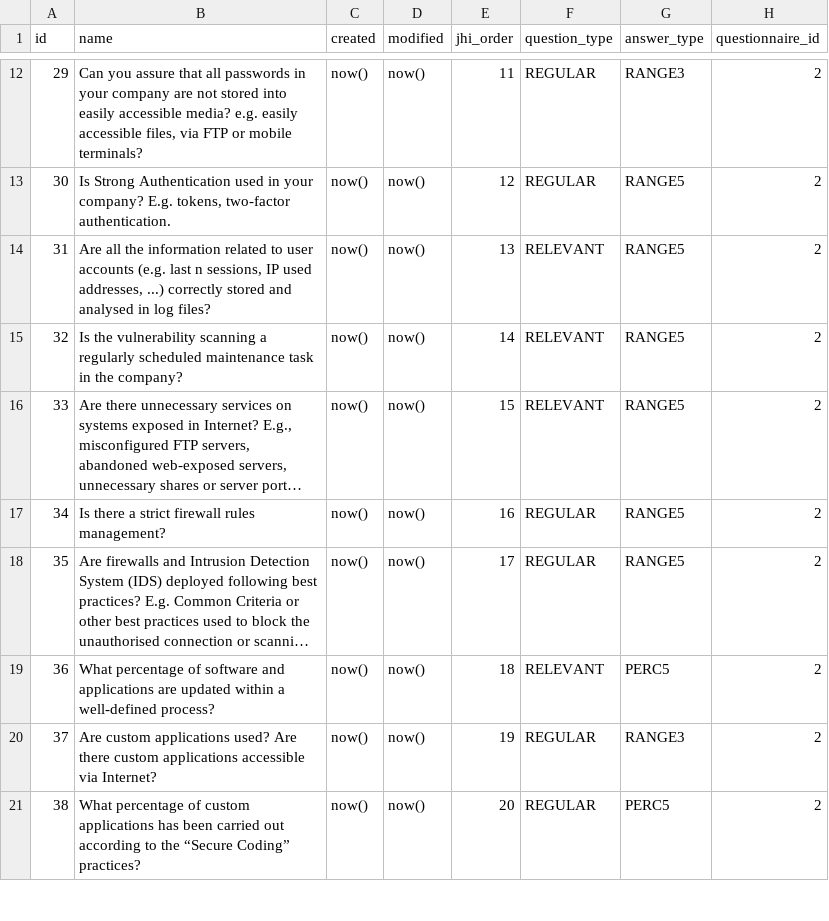
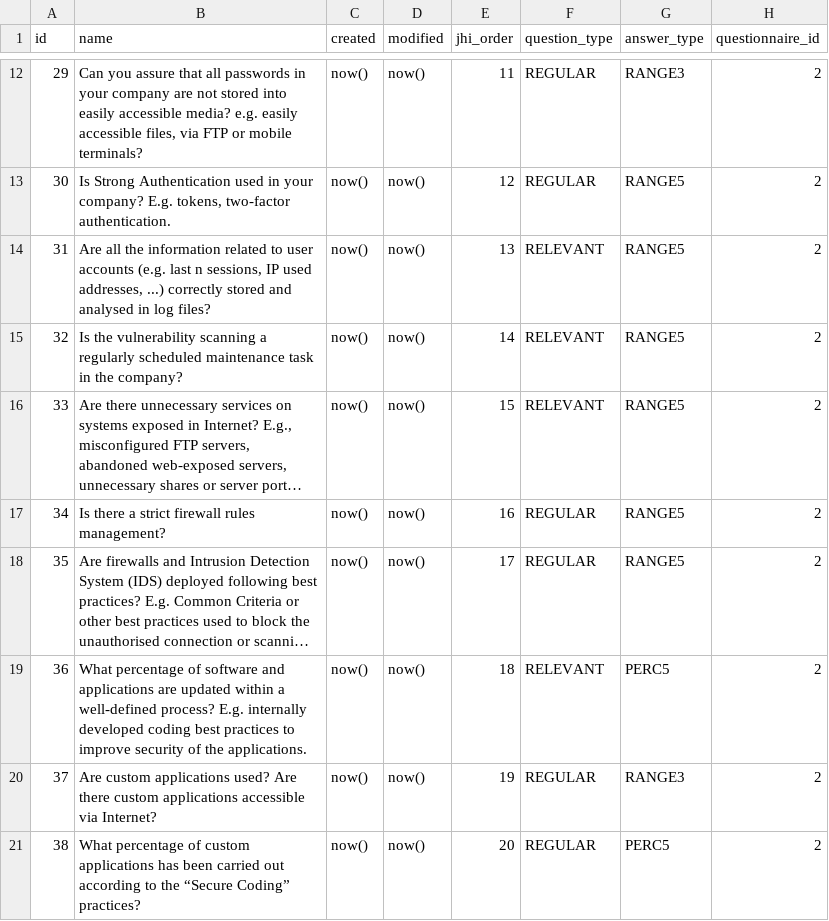
Before and after one commit to rating-eu/rating_v1, a CSV file: src/main/resources/config/liquibase/questions_attack_strategies.csv, drawn as a sheet; only a part is shown, gaps mark what is left out; long unchanged cells end in …; the diff names each change by its address in the sheet, - before the commit and + after, or states it on an @@ line.

Commit message:
+#125 ID 36 v2

```diff
--- a/src/main/resources/config/liquibase/questions_attack_strategies.csv
+++ b/src/main/resources/config/liquibase/questions_attack_strategies.csv
-B19 (name): …well-defined process?
+B19 (name): …well-defined process? E.g. internally developed coding best practices to improve security of the applications.
```
